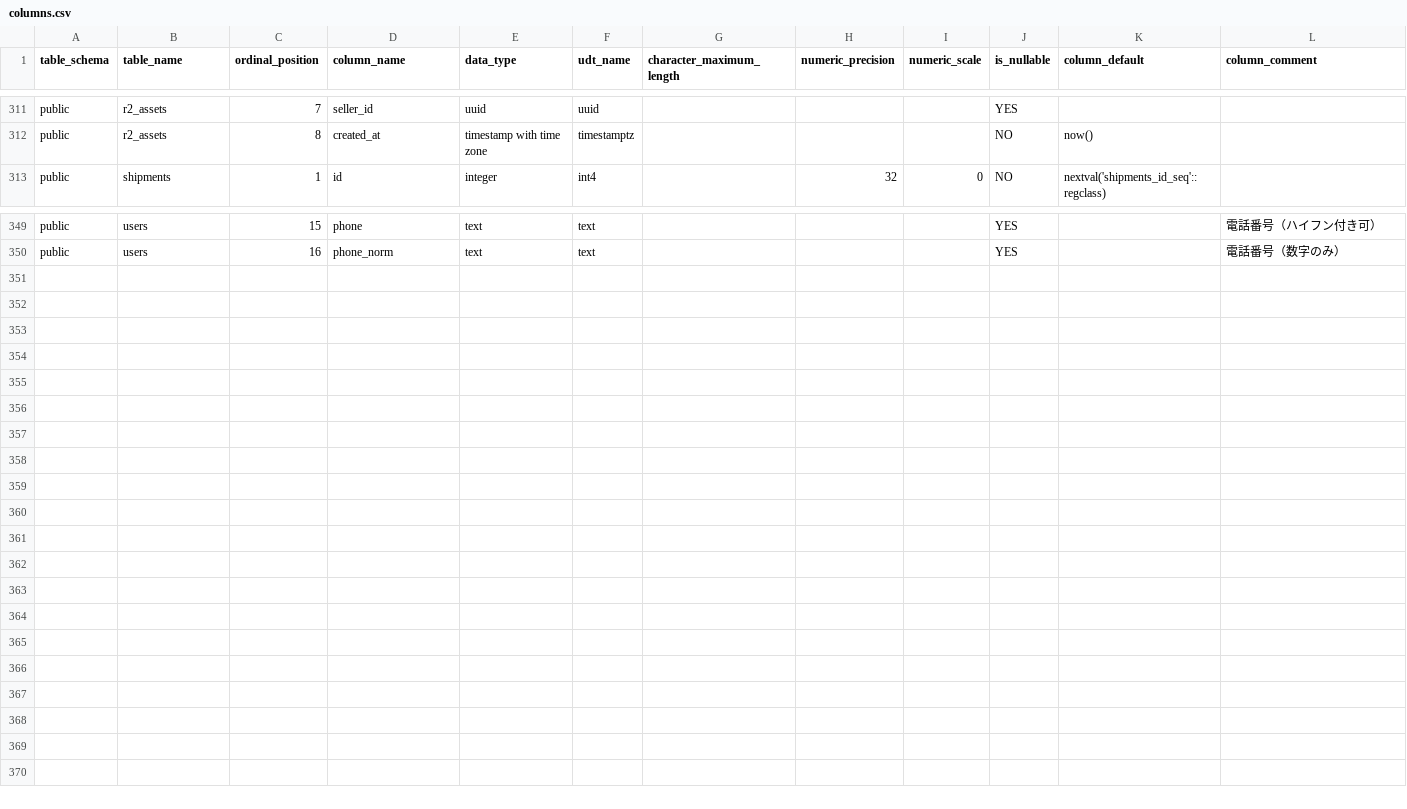
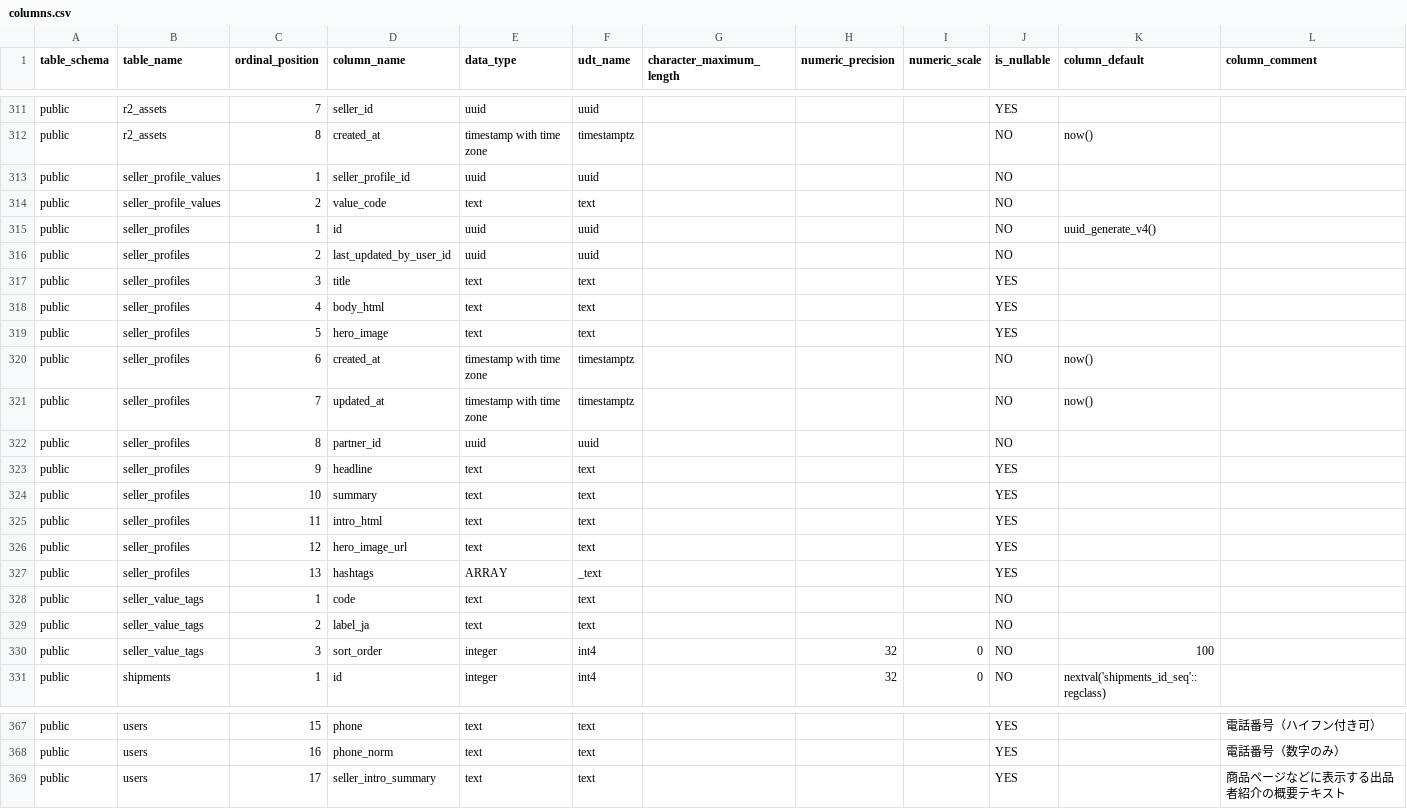
Before and after one commit to pro-koya/city_on_farm, a CSV file: table-info/columns.csv, drawn as a sheet; only a part is shown, gaps mark what is left out; the diff names each change by its address in the sheet, - before the commit and + after, or states it on an @@ line.

```diff
--- a/table-info/columns.csv
+++ b/table-info/columns.csv
+row 313: public | seller_profile_values | 1 | seller_profile_id | uuid | uuid |  |  |  | NO
+row 314: public | seller_profile_values | 2 | value_code | text | text |  |  |  | NO
+row 315: public | seller_profiles | 1 | id | uuid | uuid |  |  |  | NO | uuid_generate_v4()
+row 316: public | seller_profiles | 2 | last_updated_by_user_id | uuid | uuid |  |  |  | NO
+row 317: public | seller_profiles | 3 | title | text | text |  |  |  | YES
+row 318: public | seller_profiles | 4 | body_html | text | text |  |  |  | YES
+row 319: public | seller_profiles | 5 | hero_image | text | text |  |  |  | YES
+row 320: public | seller_profiles | 6 | created_at | timestamp with time zone | timestamptz |  |  |  | NO | now()
+row 321: public | seller_profiles | 7 | updated_at | timestamp with time zone | timestamptz |  |  |  | NO | now()
+row 322: public | seller_profiles | 8 | partner_id | uuid | uuid |  |  |  | NO
+row 323: public | seller_profiles | 9 | headline | text | text |  |  |  | YES
+row 324: public | seller_profiles | 10 | summary | text | text |  |  |  | YES
+row 325: public | seller_profiles | 11 | intro_html | text | text |  |  |  | YES
+row 326: public | seller_profiles | 12 | hero_image_url | text | text |  |  |  | YES
+row 327: public | seller_profiles | 13 | hashtags | ARRAY | _text |  |  |  | YES
+row 328: public | seller_value_tags | 1 | code | text | text |  |  |  | NO
+row 329: public | seller_value_tags | 2 | label_ja | text | text |  |  |  | NO
+row 330: public | seller_value_tags | 3 | sort_order | integer | int4 |  | 32 | 0 | NO | 100
+row 369: public | users | 17 | seller_intro_summary | text | text |  |  |  | YES |  | 商品ページなどに表示する出品者紹介の概要テキスト
```
Also changed, not shown: table-info/constraints.csv, table-info/indexes.csv, 2 other files.
